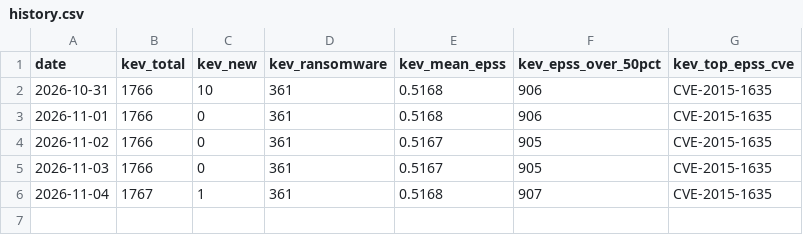
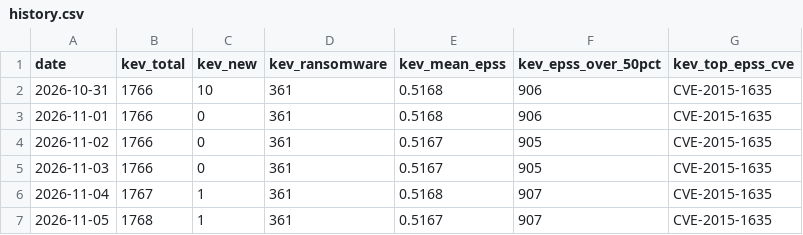
Before and after one commit to SMCallan/VulnWatch-UK, a CSV file: data/history.csv, drawn as a sheet; the diff names each change by its address in the sheet, - before the commit and + after, or states it on an @@ line.

Commit message:
History: add metrics for 2026-11-05

```diff
--- a/data/history.csv
+++ b/data/history.csv
+row 7: 2026-11-05 | 1768 | 1 | 361 | 0.5167 | 907 | CVE-2015-1635
```
